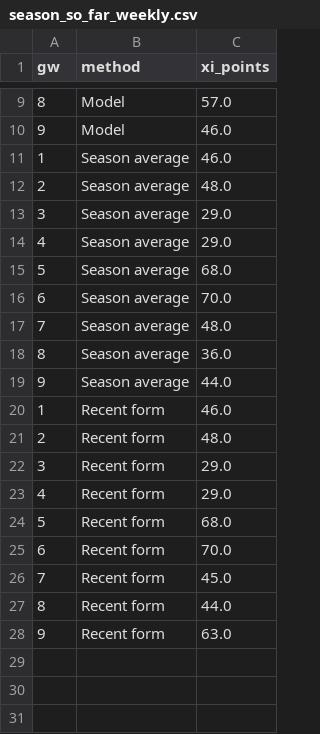
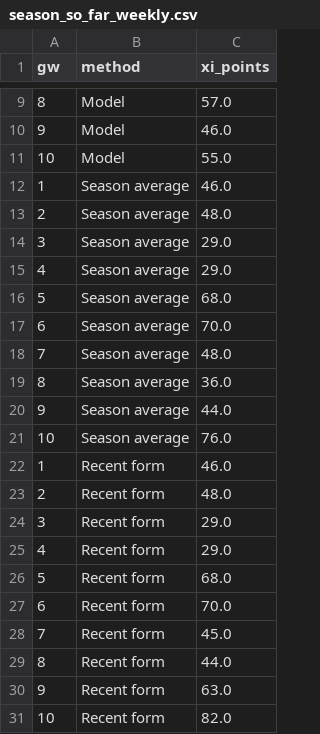
Before and after one commit to andrewkwon0804-web/fpl-analyzer, a CSV file: reports/live/season_so_far_weekly.csv, drawn as a sheet; only a part is shown, gaps mark what is left out; the diff names each change by its address in the sheet, - before the commit and + after, or states it on an @@ line.

```diff
--- a/reports/live/season_so_far_weekly.csv
+++ b/reports/live/season_so_far_weekly.csv
+row 11: 10 | Model | 55.0
+row 21: 10 | Season average | 76.0
+row 31: 10 | Recent form | 82.0
```
Also changed, not shown: reports/live/horizon_predictions.csv, reports/live/season_so_far_results.csv, 22 other files.
